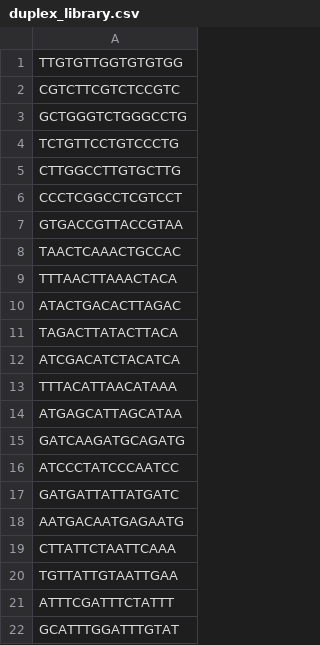
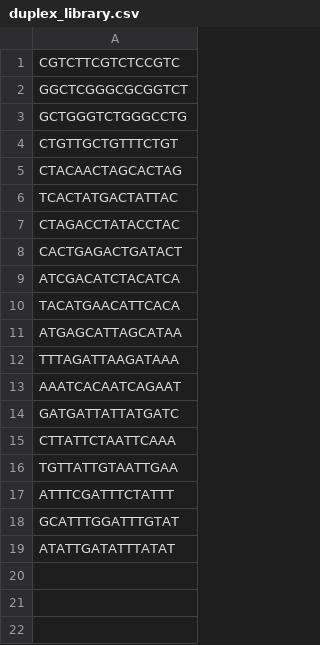
Before and after one commit to jspaul2003/ortho, a CSV file: duplex_library.csv, drawn as a sheet.

```diff
--- a/duplex_library.csv
+++ b/duplex_library.csv
@@ -1,19 +1,15 @@
-TTGTGTTGGTGTGTGG
 CGTCTTCGTCTCCGTC
+GGCTCGGGCGCGGTCT
 GCTGGGTCTGGGCCTG
-TCTGTTCCTGTCCCTG
-CTTGGCCTTGTGCTTG
-CCCTCGGCCTCGTCCT
-GTGACCGTTACCGTAA
-TAACTCAAACTGCCAC
-TTTAACTTAAACTACA
-ATACTGACACTTAGAC
-TAGACTTATACTTACA
+CTGTTGCTGTTTCTGT
+CTACAACTAGCACTAG
+TCACTATGACTATTAC
+CTAGACCTATACCTAC
+CACTGAGACTGATACT
 ATCGACATCTACATCA
-TTTACATTAACATAAA
+TACATGAACATTCACA
 ATGAGCATTAGCATAA
-GATCAAGATGCAGATG
-ATCCCTATCCCAATCC
+TTTAGATTAAGATAAA
+AAATCACAATCAGAAT
 GATGATTATTATGATC
-AATGACAATGAGAATG
 CTTATTCTAATTCAAA
@@ -22 +18,2 @@ ATTTCGATTTCTATTT
 GCATTTGGATTTGTAT
+ATATTGATATTTATAT
```
Also changed, not shown: 15 other files.
